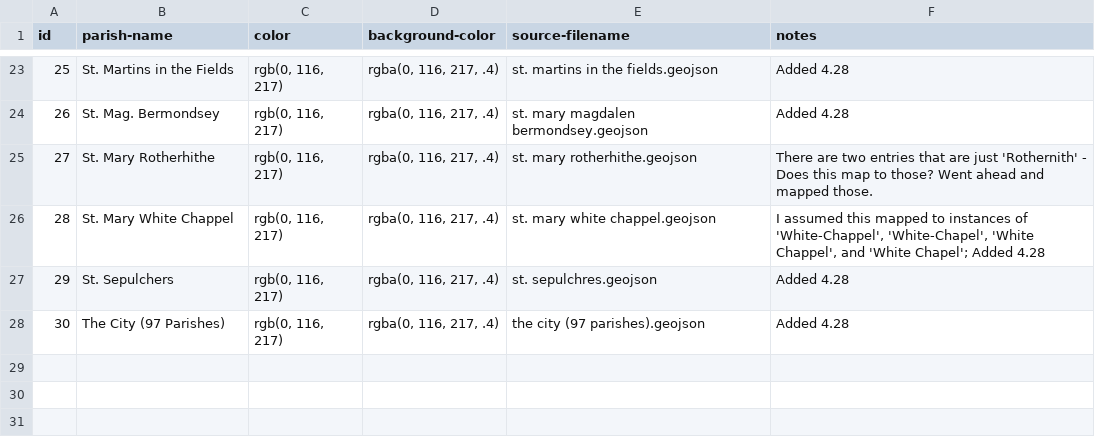
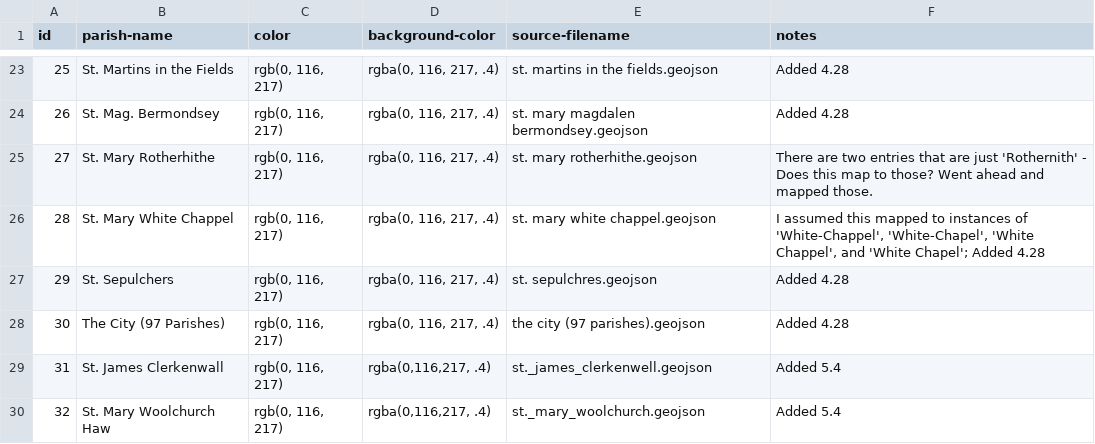
Before and after one commit to hofstra/itinerary, a CSV file: _source/_data/parishes.csv, drawn as a sheet; only a part is shown, gaps mark what is left out.

Commit message:
Multiple parish and location updates.

```diff
--- a/_source/_data/parishes.csv
+++ b/_source/_data/parishes.csv
@@ -28 +28,3 @@ id,parish-name,color,background-color,source-filename,notes
 "30","The City (97 Parishes)","rgb(0, 116, 217)","rgba(0, 116, 217, .4)","the city (97 parishes).geojson","Added 4.28"
+"31","St. James Clerkenwall","rgb(0, 116, 217)","rgba(0,116,217, .4)","st._james_clerkenwell.geojson","Added 5.4"
+"32","St. Mary Woolchurch Haw","rgb(0, 116, 217)","rgba(0,116,217, .4)","st._mary_woolchurch.geojson","Added 5.4"
```
Also changed, not shown: _source/_data/a-frightful-number-plague.csv, 9 other files.
